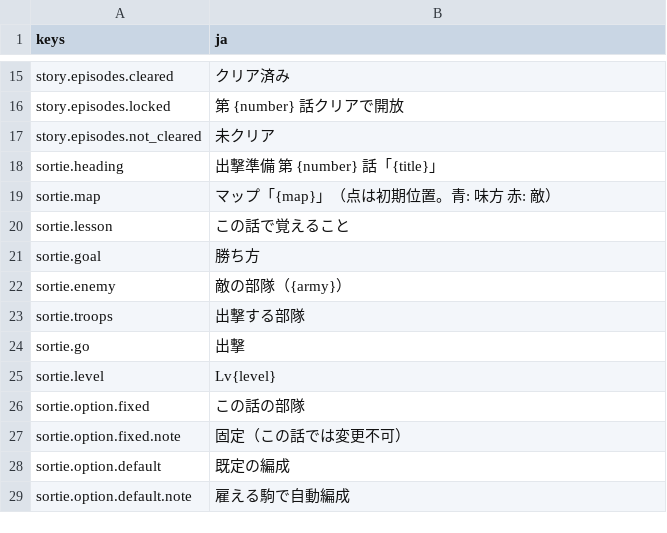
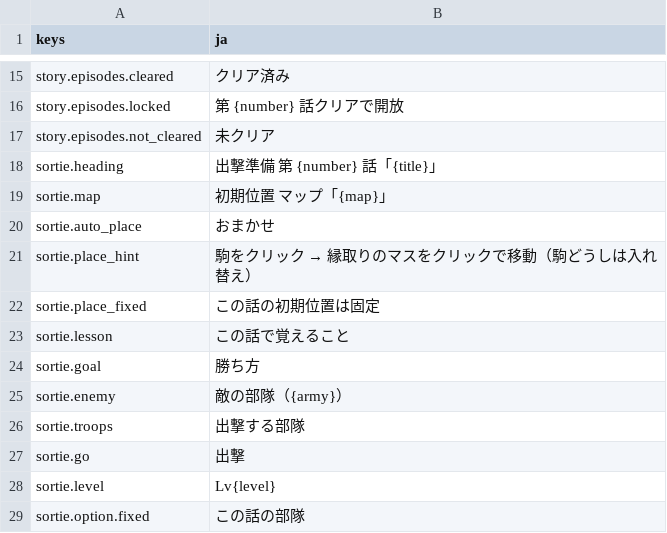
Before and after one commit to mattyan1053/pj-legion, a CSV file: game/text/story.csv, drawn as a sheet; only a part is shown, gaps mark what is left out; the shorter side is filled out with more unchanged rows.

```diff
--- a/game/text/story.csv
+++ b/game/text/story.csv
@@ -18,3 +18,6 @@ story.episodes.not_cleared,未クリア
 sortie.heading,出撃準備　　第 {number} 話「{title}」
-sortie.map,マップ「{map}」（点は初期位置。青: 味方　赤: 敵）
+sortie.map,初期位置　マップ「{map}」
+sortie.auto_place,おまかせ
+sortie.place_hint,駒をクリック → 縁取りのマスをクリックで移動（駒どうしは入れ替え）
+sortie.place_fixed,この話の初期位置は固定
 sortie.lesson,この話で覚えること
```
Also changed, not shown: game/text/deck.csv, game/text/menus.csv, 19 other files.
